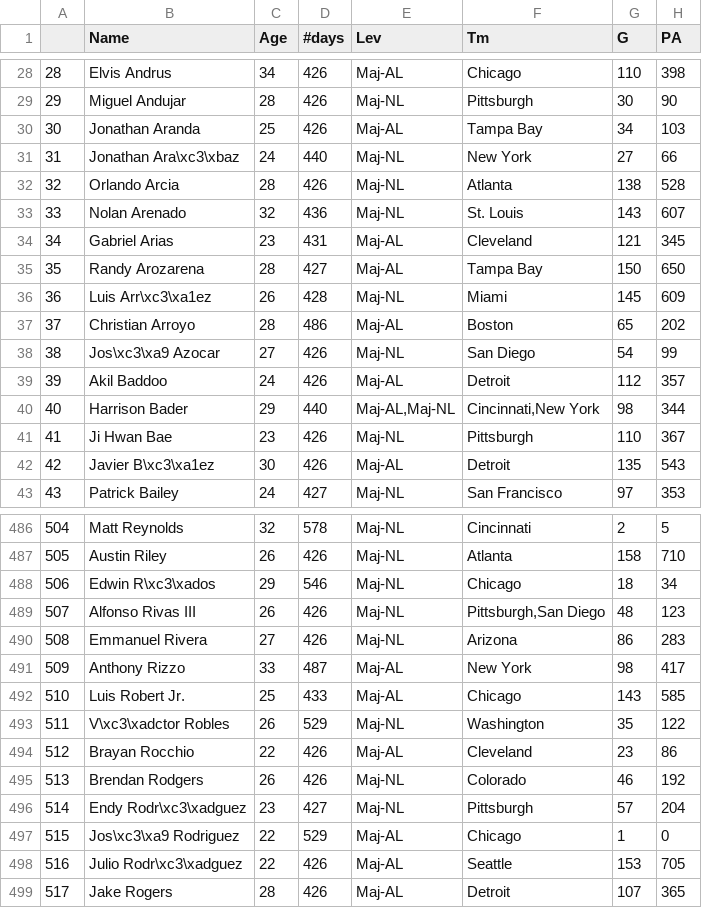
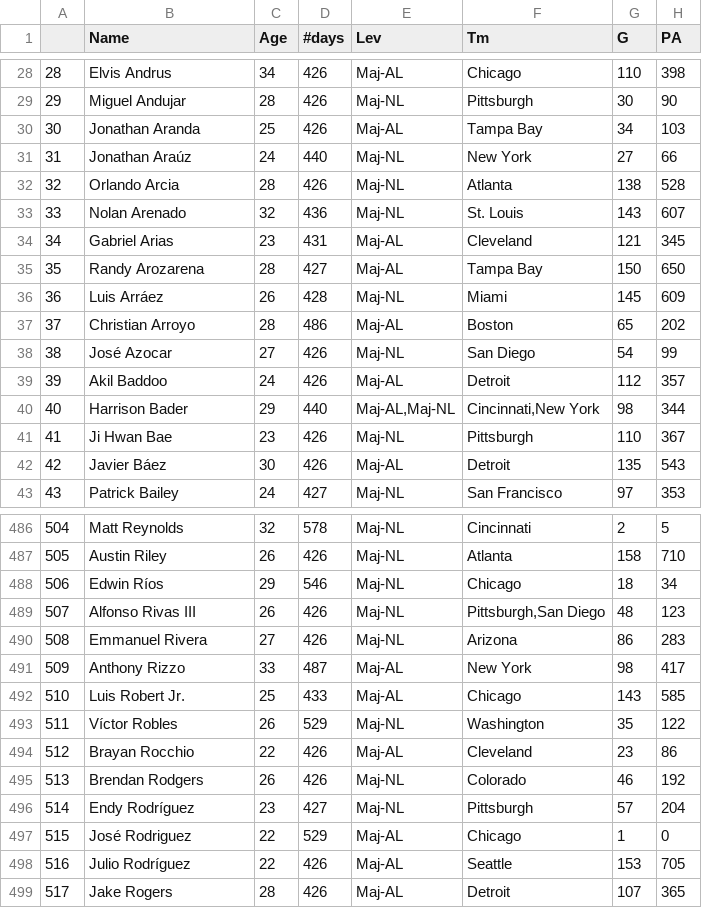
Before and after one commit to AllenDowney/BDAwithPyMC, a CSV file: data/batting_2023.csv, drawn as a sheet; only a part is shown, gaps mark what is left out; the diff covers the shown part only; the diff names each change by its address in the sheet, - before the commit and + after, or states it on an @@ line.

```diff
--- a/data/batting_2023.csv
+++ b/data/batting_2023.csv
-B31 (Name): Jonathan Ara\xc3\xbaz
+B31 (Name): Jonathan Araúz
-B36 (Name): Luis Arr\xc3\xa1ez
+B36 (Name): Luis Arráez
-B38 (Name): Jos\xc3\xa9 Azocar
+B38 (Name): José Azocar
-B42 (Name): Javier B\xc3\xa1ez
+B42 (Name): Javier Báez
-B488 (Name): Edwin R\xc3\xados
+B488 (Name): Edwin Ríos
-B493 (Name): V\xc3\xadctor Robles
+B493 (Name): Víctor Robles
-B496 (Name): Endy Rodr\xc3\xadguez
+B496 (Name): Endy Rodríguez
-B497 (Name): Jos\xc3\xa9 Rodriguez
+B497 (Name): José Rodriguez
-B498 (Name): Julio Rodr\xc3\xadguez
+B498 (Name): Julio Rodríguez
```
Also changed, not shown: 59 edited cells elsewhere in this file, 4 other files.
